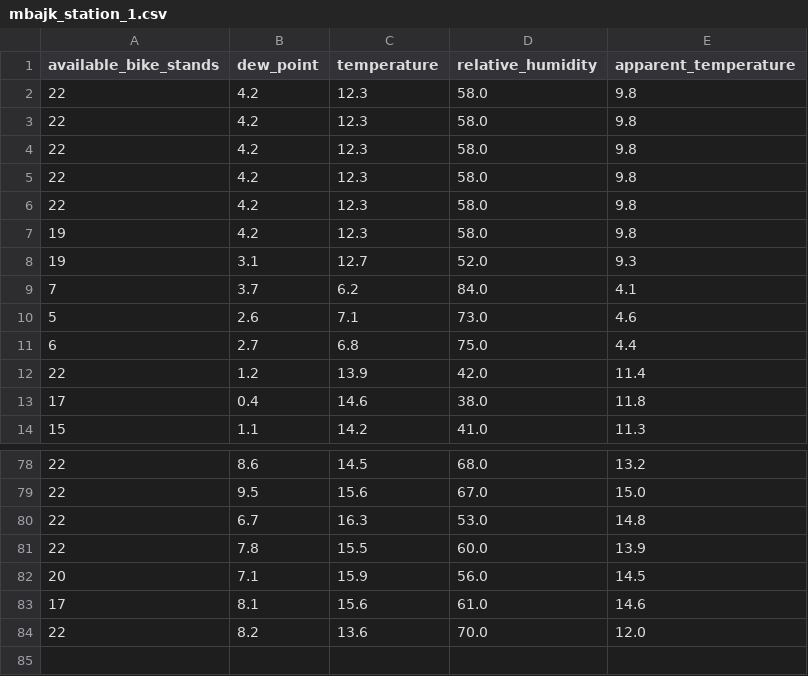
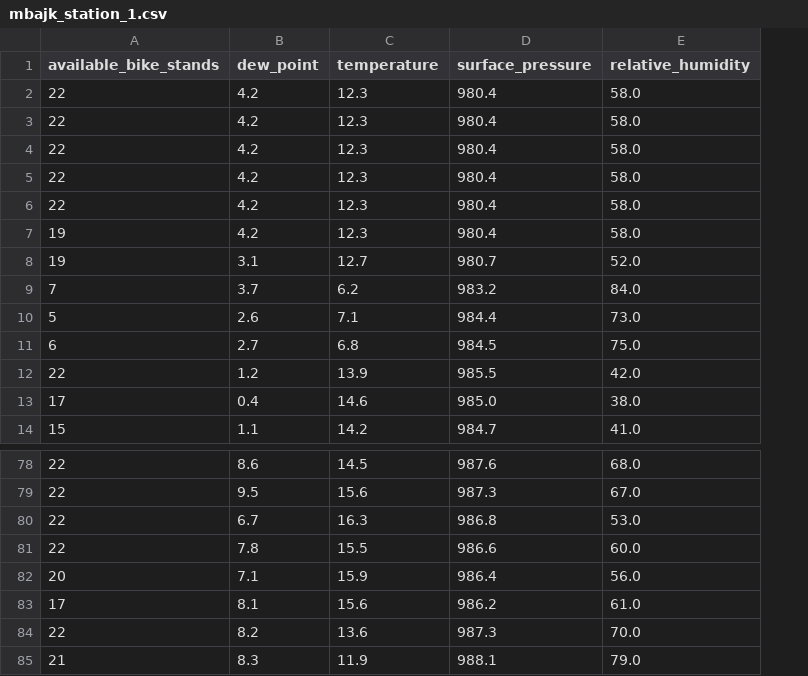
Before and after one commit to perkzen/mbajk-ml-web-service, a CSV file: data/processed/mbajk_station_1.csv, drawn as a sheet; only a part is shown, gaps mark what is left out; removed rows and columns are numbered as before the commit, all else as after; the diff names each change by its address in the sheet, - before the commit and + after, or states it on an @@ line.

```diff
--- a/data/processed/mbajk_station_1.csv
+++ b/data/processed/mbajk_station_1.csv
+column D (surface_pressure), rows 2-14: 980.4 | 980.4 | 980.4 | 980.4 | 980.4 | 980.4 | 980.7 | 983.2 | 984.4 | 984.5 | 985.5 | 985.0 | 984.7; rows 78-84: 987.6 | 987.3 | 986.8 | 986.6 | 986.4 | 986.2 | 987.3
-column E (apparent_temperature), rows 2-14: 9.8 | 9.8 | 9.8 | 9.8 | 9.8 | 9.8 | 9.3 | 4.1 | 4.6 | 4.4 | 11.4 | 11.8 | 11.3; rows 78-84: 13.2 | 15.0 | 14.8 | 13.9 | 14.5 | 14.6 | 12.0
+row 85: 21 | 8.3 | 11.9 | 988.1 | 79.0
```
Also changed, not shown: data/processed/mbajk_station_10.csv, data/processed/mbajk_station_15.csv, 25 other files.
